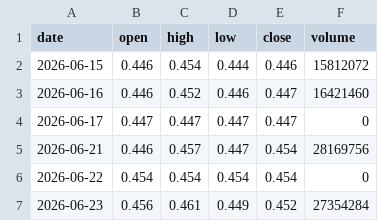
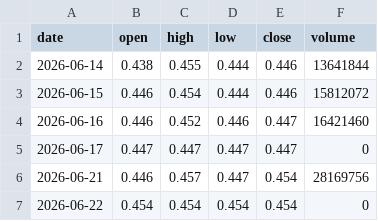
Before and after one commit to MedhatCoding/Egx-ai-analysis-, a CSV file: data/prices/IEEC.csv, drawn as a sheet; only a part is shown; the shorter side is filled out with more unchanged rows.

```diff
--- a/data/prices/IEEC.csv
+++ b/data/prices/IEEC.csv
@@ -1,2 +1,3 @@
 date,open,high,low,close,volume
+2026-06-14,0.438,0.455,0.444,0.446,13641844
 2026-06-15,0.446,0.454,0.444,0.446,15812072
```
Also changed, not shown: data/prices/AXPH.csv, data/prices/MBSC.csv, 38 other files.
